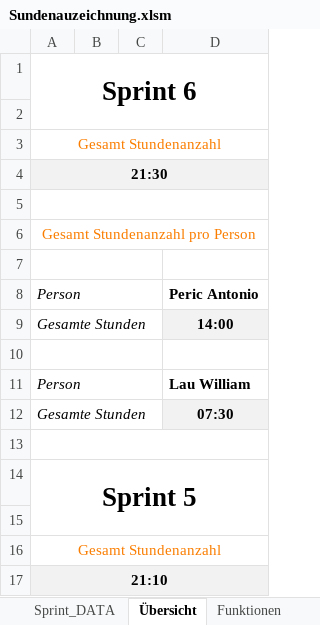
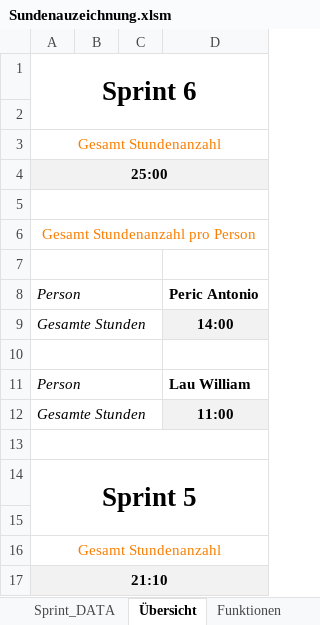
Before and after one commit to Team-Pv-Visualizer/PV-Visualizer, an Excel workbook: Documents/Sundenauzeichnung.xlsm, sheet Übersicht, drawn as a sheet; only a part is shown; values as stored, in another font and other column widths than the file's, no borders; the diff names each change by its address in the sheet, - before the commit and + after, or states it on an @@ line.

Commit message:
Update Sundenauzeichnung.xlsm

```diff
--- a/Documents/Sundenauzeichnung.xlsm (sheet Übersicht)
+++ b/Documents/Sundenauzeichnung.xlsm (sheet Übersicht)
-A4: 21:30
+A4: 25:00
-D12: 07:30
+D12: 11:00
```
